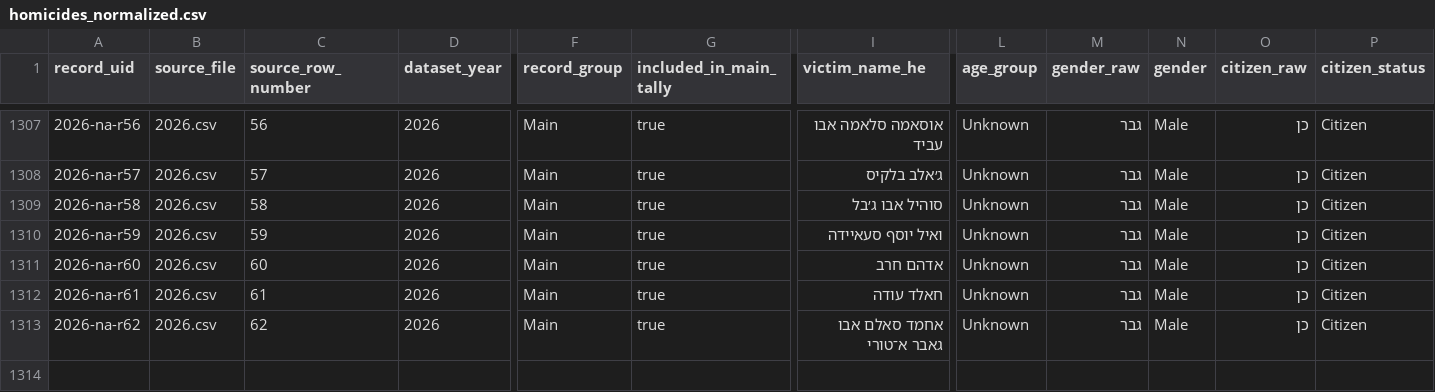
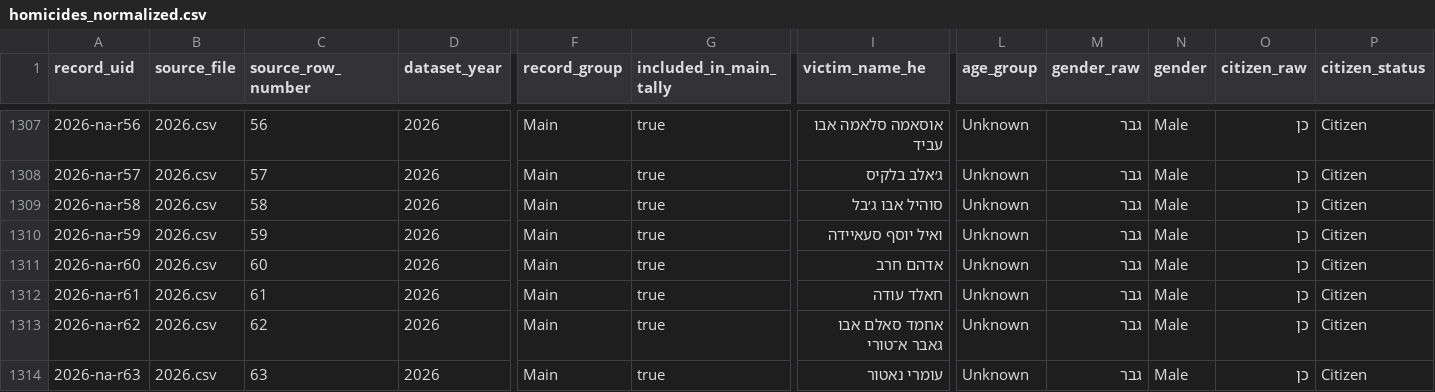
Before and after one commit to ekurer/arab-society-murder-tracker, a CSV file: data/homicides_normalized.csv, drawn as a sheet; only a part is shown, gaps mark what is left out; rows hold the shown columns only; the diff names each change by its address in the sheet, - before the commit and + after, or states it on an @@ line.

```diff
--- a/data/homicides_normalized.csv
+++ b/data/homicides_normalized.csv
+row 1314: 2026-na-r63 | 2026.csv | 63 | 2026 | Main | true | עומרי נאטור | Unknown | גבר | Male | כן | Citizen
```
Also changed, not shown: data/year_summary.csv, raw_csv/2026.csv, 1 other file.
